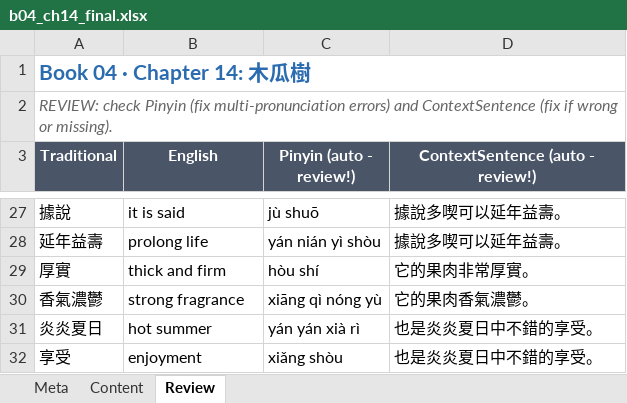
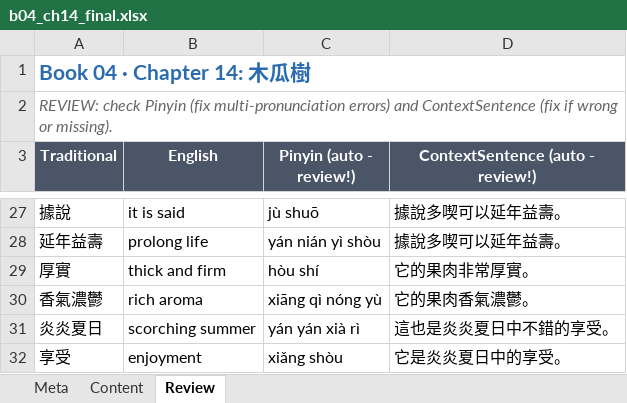
Before and after one commit to shtamucl-afk/GCSEChinese, an Excel workbook: content-pipeline/inputs/book04/b04_ch14_final.xlsx, sheet Review, drawn as a sheet; only a part is shown, gaps mark what is left out; values as stored, in another font and other column widths than the file's, no borders; the diff covers the shown part only; the diff names each change by its address in the sheet, - before the commit and + after, or states it on an @@ line.

Commit message:
Auto: Add chapter "木瓜樹" (book: 三上)

```diff
--- a/content-pipeline/inputs/book04/b04_ch14_final.xlsx (sheet Review)
+++ b/content-pipeline/inputs/book04/b04_ch14_final.xlsx (sheet Review)
-B30 (English): strong fragrance
+B30 (English): rich aroma
-B31 (English): hot summer
+B31 (English): scorching summer
-D31 (ContextSentence (auto - review!)): 也是炎炎夏日中不錯的享受。
+D31 (ContextSentence (auto - review!)): 這也是炎炎夏日中不錯的享受。
-D32 (ContextSentence (auto - review!)): 也是炎炎夏日中不錯的享受。
+D32 (ContextSentence (auto - review!)): 它是炎炎夏日中的享受。
```
Also changed, not shown: 23 edited cells elsewhere in this sheet, sheet Content, 1 other file.
